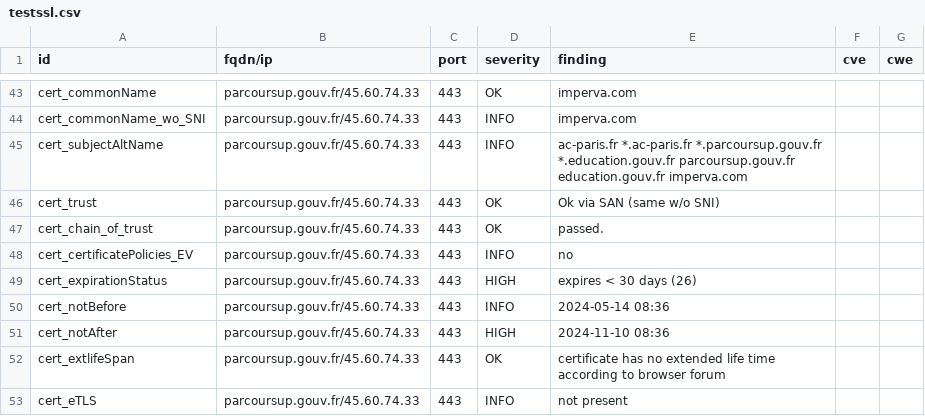
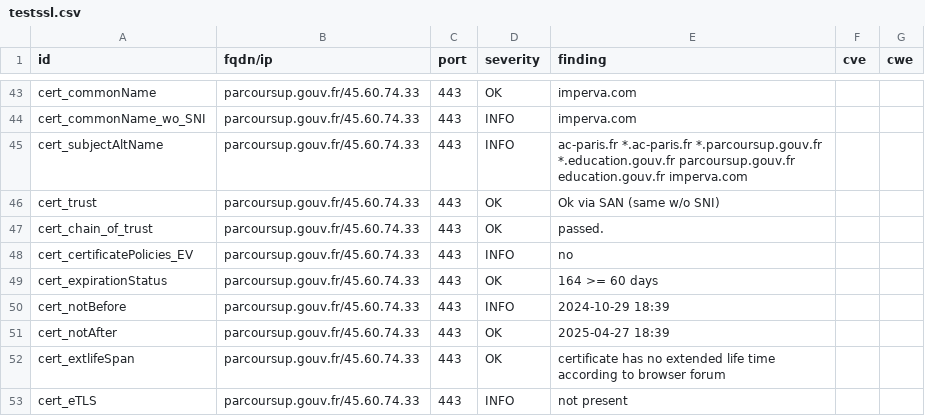
Before and after one commit to GKO-org/dashlordPrd8, a CSV file: results/aHR0cHM6Ly9wYXJjb3Vyc3VwLmdvdXYuZnI=/testssl.csv, drawn as a sheet; only a part is shown, gaps mark what is left out; the diff covers the shown part only.

```diff
--- a/results/aHR0cHM6Ly9wYXJjb3Vyc3VwLmdvdXYuZnI=/testssl.csv
+++ b/results/aHR0cHM6Ly9wYXJjb3Vyc3VwLmdvdXYuZnI=/testssl.csv
@@ -48,5 +48,5 @@
 "cert_certificatePolicies_EV","parcoursup.gouv.fr/45.60.74.33","443","INFO","no","",""
-"cert_expirationStatus","parcoursup.gouv.fr/45.60.74.33","443","HIGH","expires < 30 days (26)","",""
-"cert_notBefore","parcoursup.gouv.fr/45.60.74.33","443","INFO","2024-05-14 08:36","",""
-"cert_notAfter","parcoursup.gouv.fr/45.60.74.33","443","HIGH","2024-11-10 08:36","",""
+"cert_expirationStatus","parcoursup.gouv.fr/45.60.74.33","443","OK","164 >= 60 days","",""
+"cert_notBefore","parcoursup.gouv.fr/45.60.74.33","443","INFO","2024-10-29 18:39","",""
+"cert_notAfter","parcoursup.gouv.fr/45.60.74.33","443","OK","2025-04-27 18:39","",""
 "cert_extlifeSpan","parcoursup.gouv.fr/45.60.74.33","443","OK","certificate has no extended life time according to browser forum","",""
```
Also changed, not shown: 13 edited cells elsewhere in this file, 8 other files.
